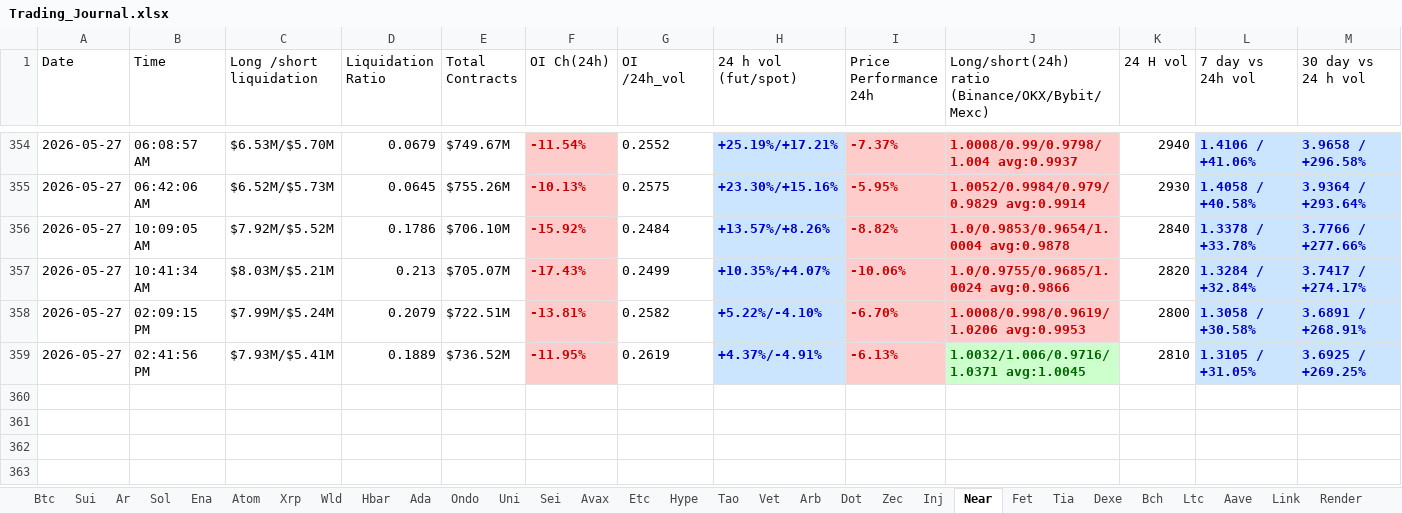
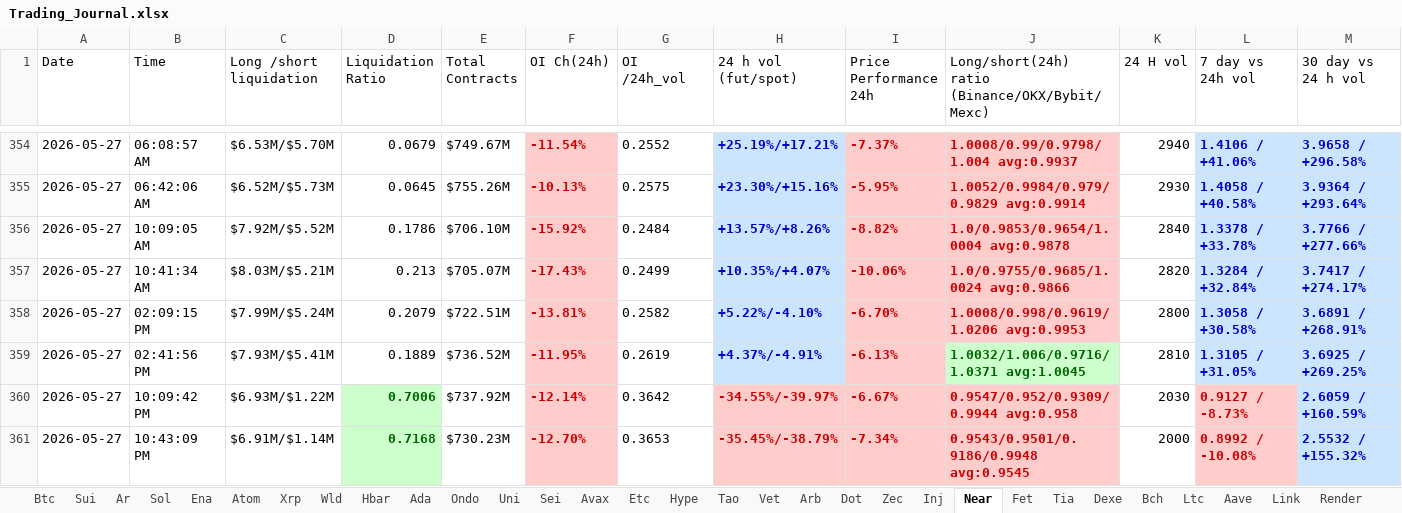
Before and after one commit to nooralam112358/coinglass-collector, an Excel workbook: Trading_Journal.xlsx, sheet Near, drawn as a sheet; only a part is shown, gaps mark what is left out; values as stored, in another font and other column widths than the file's, no borders; rows hold the shown columns only; the diff names each change by its address in the sheet, - before the commit and + after, or states it on an @@ line.

```diff
--- a/Trading_Journal.xlsx (sheet Near)
+++ b/Trading_Journal.xlsx (sheet Near)
+row 360: 2026-05-27 | 10:09:42 PM | $6.93M/$1.22M | 0.7006 | $737.92M | -12.14% | 0.3642 | -34.55%/-39.97% | -6.67% | 0.9547/0.952/0.9309/0.9944 avg:0.958 | 2030 | 0.9127 / -8.73% | 2.6059 / +160.59%
+row 361: 2026-05-27 | 10:43:09 PM | $6.91M/$1.14M | 0.7168 | $730.23M | -12.70% | 0.3653 | -35.45%/-38.79% | -7.34% | 0.9543/0.9501/0.9186/0.9948 avg:0.9545 | 2000 | 0.8992 / -10.08% | 2.5532 / +155.32%
```
Also changed, not shown: sheet Dot, sheet Bch, sheet Hype, sheet Uni, sheet Bnb, sheet Fet, 25 more sheets.
